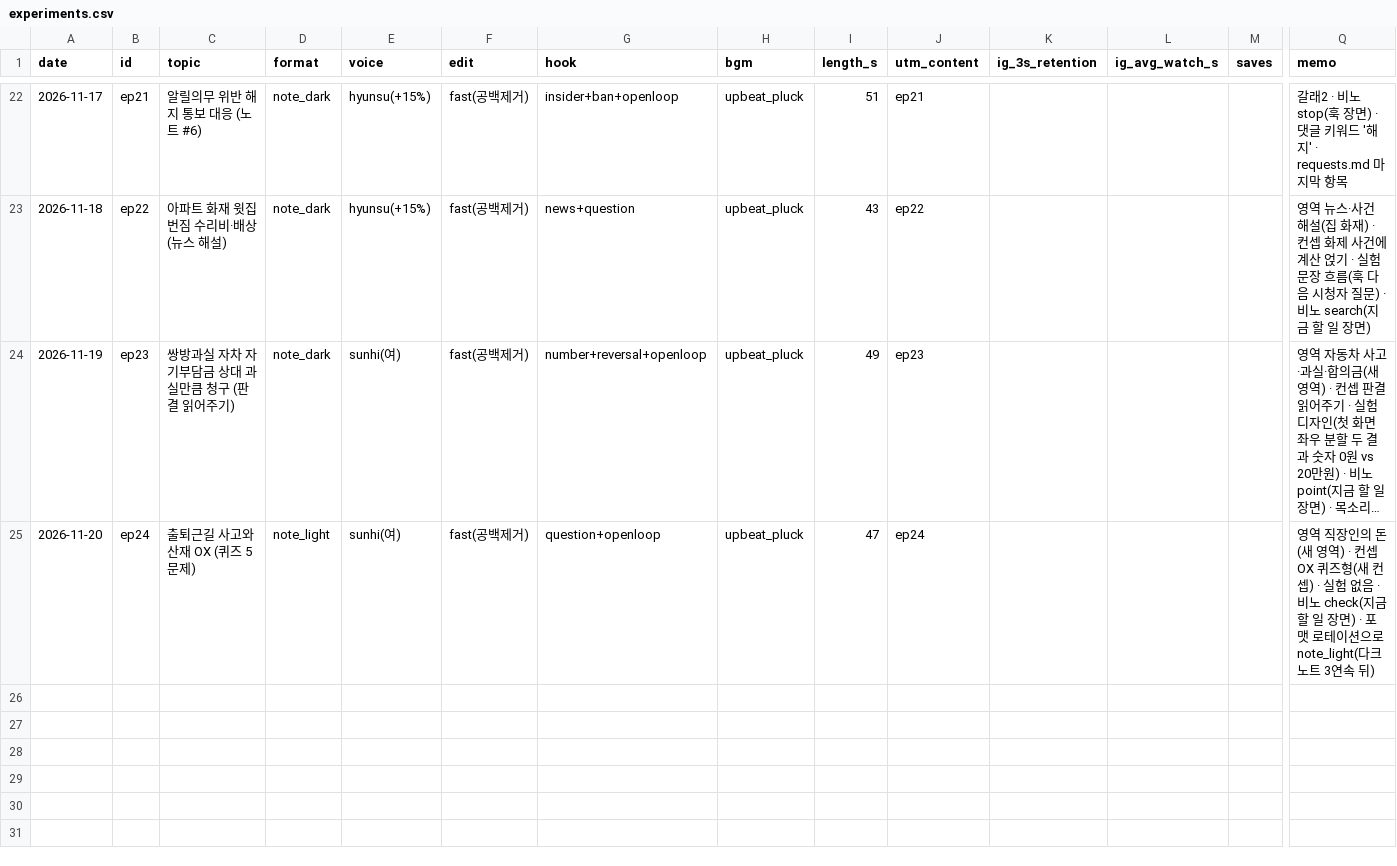
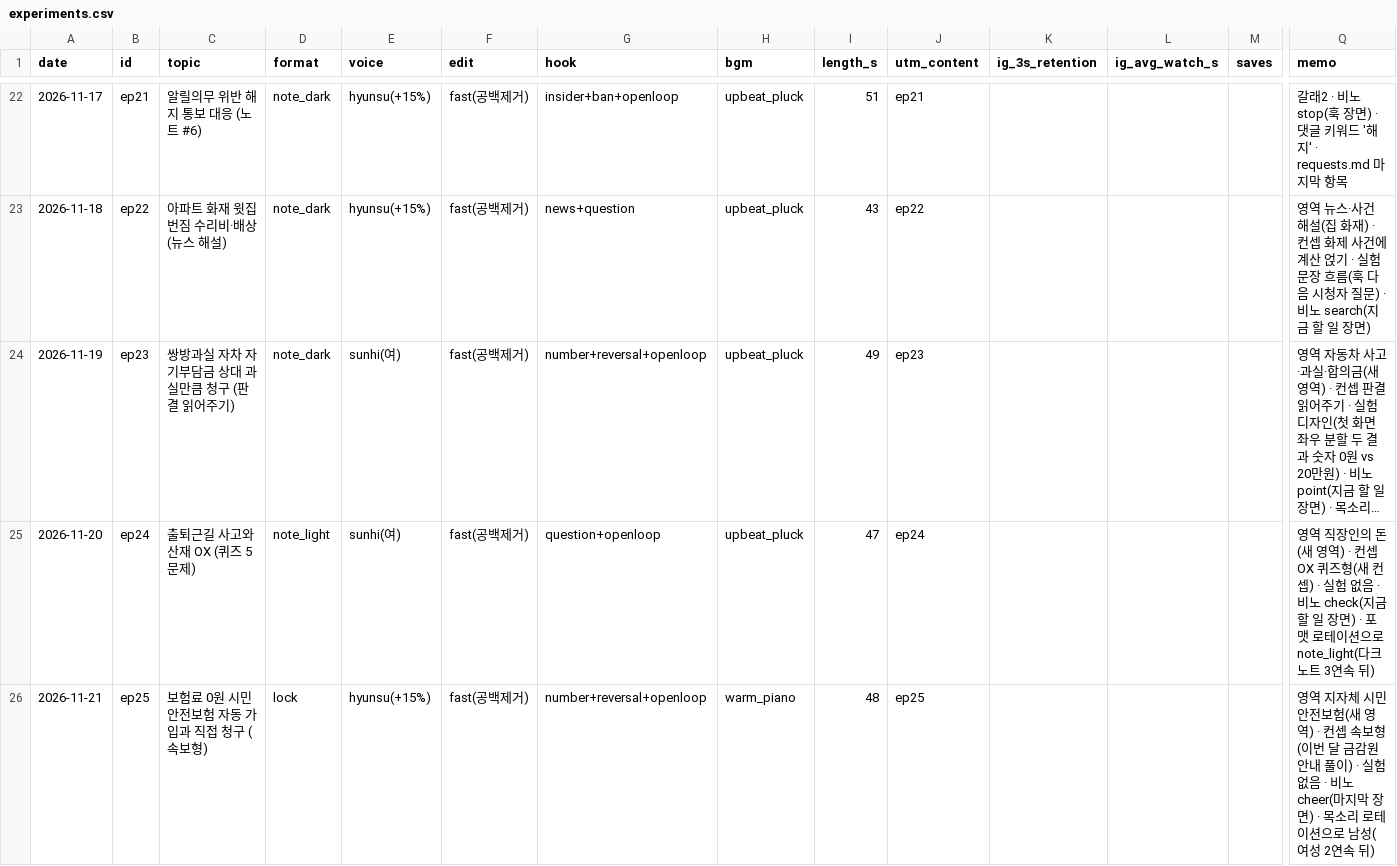
Before and after one commit to seongjerry/insu-photobank, a CSV file: generator/shorts/experiments.csv, drawn as a sheet; only a part is shown, gaps mark what is left out; long unchanged cells end in …; rows hold the shown columns only; the diff names each change by its address in the sheet, - before the commit and + after, or states it on an @@ line.

```diff
--- a/generator/shorts/experiments.csv
+++ b/generator/shorts/experiments.csv
+row 26: 2026-11-21 | ep25 | 보험료 0원 시민안전보험 자동 가입과 직접 청구 (속보형) | lock | hyunsu(+15%) | fast(공백제거) | number+reversal+openloop | warm_piano | 48 | ep25 |  |  |  | 영역 지자체 시민안전보험(새 영역) · 컨셉 속보형(이번 달 금감원 안내 풀이) · 실험 없음 · 비노 cheer(마지막 장면) · 목소리 로테이션으로 남성(여성 2연속 뒤)
```
Also changed, not shown: 5 other files.
